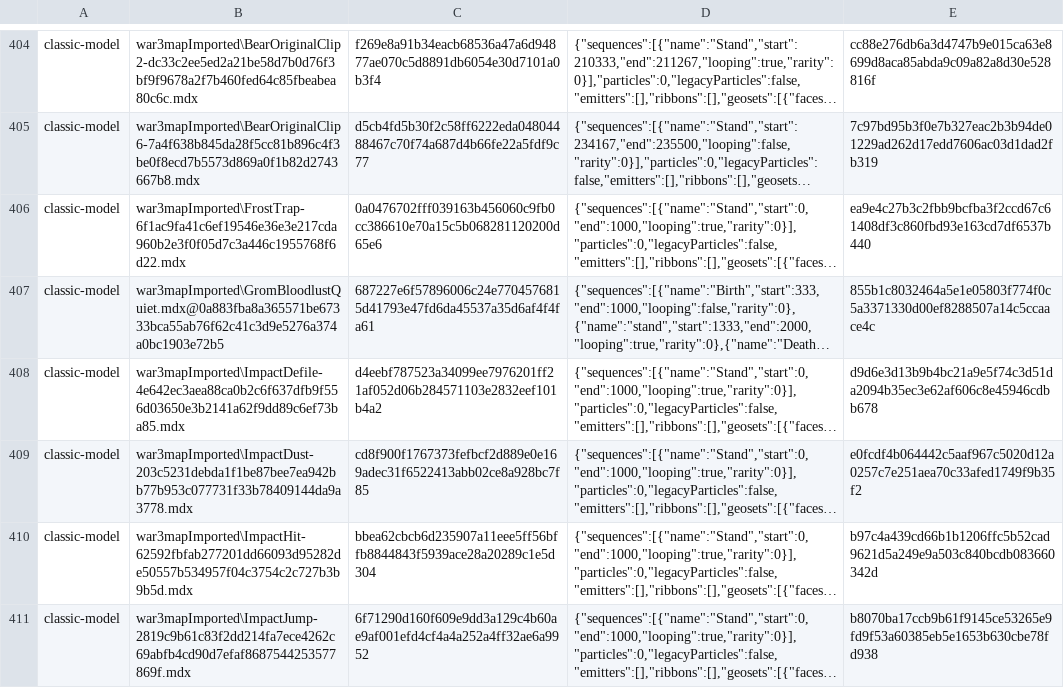
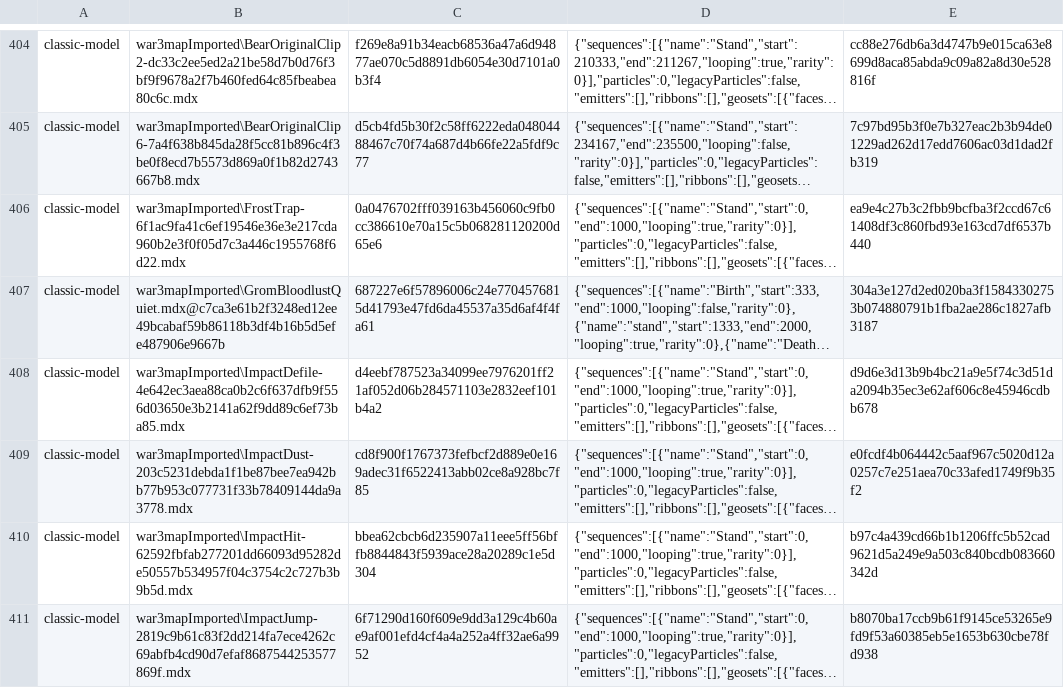
Before and after one commit to tompassarelli/makgora, a TSV file: ts/scripts/wisp/cue-models.tsv, drawn as a sheet; only a part is shown, gaps mark what is left out; long unchanged cells end in …; the diff names each change by its address in the sheet, - before the commit and + after, or states it on an @@ line.

```diff
--- a/ts/scripts/wisp/cue-models.tsv
+++ b/ts/scripts/wisp/cue-models.tsv
-B407: war3mapImported\GromBloodlustQuiet.mdx@0a883fba8a365571be67333bca55ab76f62c41c3d9e5276a374a0bc1903e72b5
+B407: war3mapImported\GromBloodlustQuiet.mdx@c7ca3e61b2f3248ed12ee49bcabaf59b86118b3df4b16b5d5efe487906e9667b
-E407: 855b1c8032464a5e1e05803f774f0c5a3371330d00ef8288507a14c5ccaace4c
+E407: 304a3e127d2ed020ba3f15843302753b074880791b1fba2ae286c1827afb3187
```
Also changed, not shown: 4 other files.
